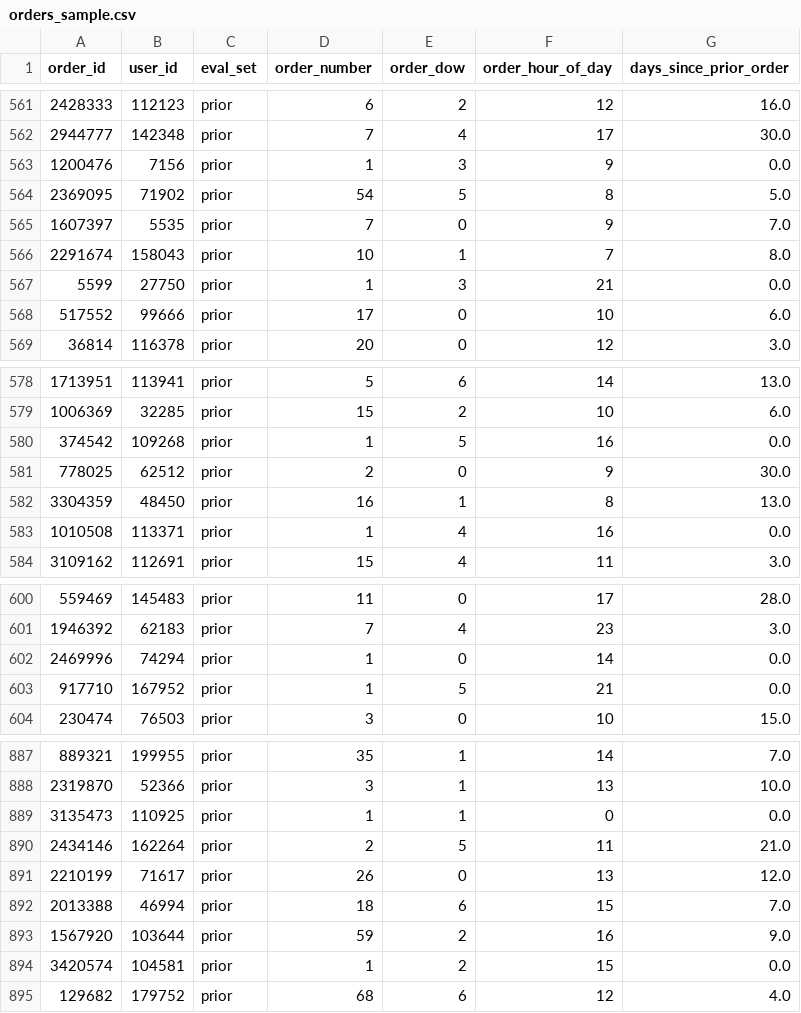
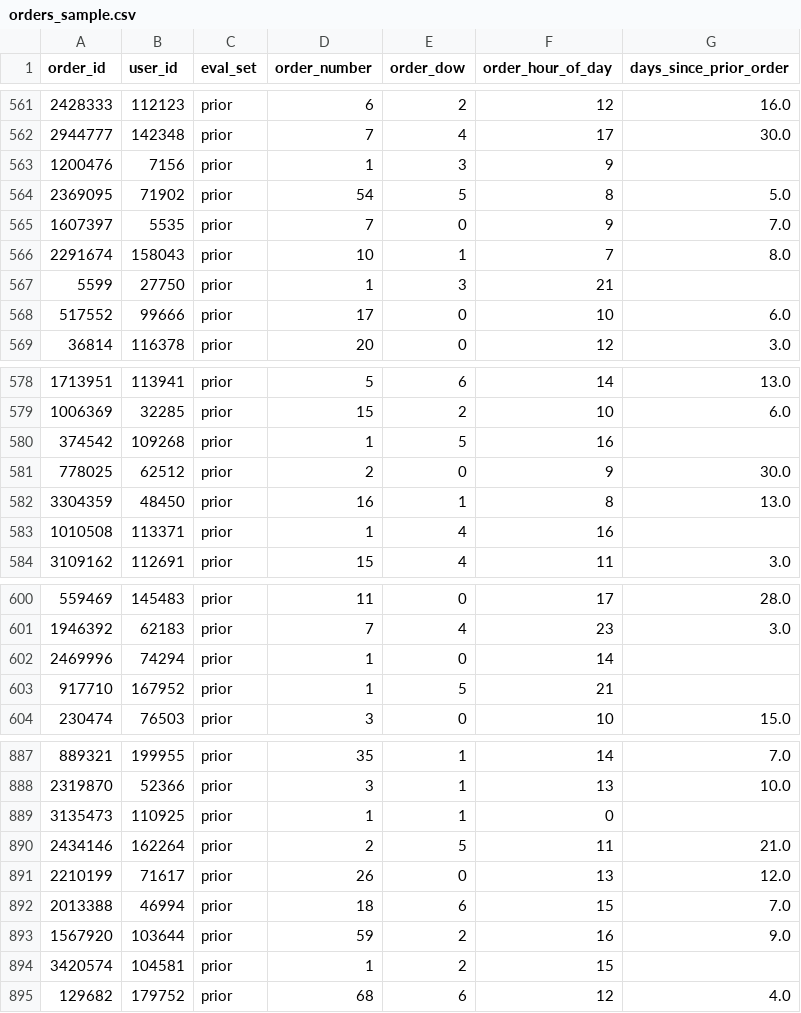
Before and after one commit to ppts2545/Instacart-Market-Basket-Analysis, a CSV file: data/processed/quality/orders_sample.csv, drawn as a sheet; only a part is shown, gaps mark what is left out; the diff covers the shown part only.

```diff
--- a/data/processed/quality/orders_sample.csv
+++ b/data/processed/quality/orders_sample.csv
@@ -562,3 +562,3 @@ order_id,user_id,eval_set,order_number,order_dow,order_hour_of_day,days_since_pr
 2944777,142348,prior,7,4,17,30.0
-1200476,7156,prior,1,3,9,0.0
+1200476,7156,prior,1,3,9,
 2369095,71902,prior,54,5,8,5.0
@@ -566,3 +566,3 @@ order_id,user_id,eval_set,order_number,order_dow,order_hour_of_day,days_since_pr
 2291674,158043,prior,10,1,7,8.0
-5599,27750,prior,1,3,21,0.0
+5599,27750,prior,1,3,21,
 517552,99666,prior,17,0,10,6.0
@@ -579,6 +579,6 @@ order_id,user_id,eval_set,order_number,order_dow,order_hour_of_day,days_since_pr
 1006369,32285,prior,15,2,10,6.0
-374542,109268,prior,1,5,16,0.0
+374542,109268,prior,1,5,16,
 778025,62512,prior,2,0,9,30.0
 3304359,48450,prior,16,1,8,13.0
-1010508,113371,prior,1,4,16,0.0
+1010508,113371,prior,1,4,16,
 3109162,112691,prior,15,4,11,3.0
@@ -601,4 +601,4 @@ order_id,user_id,eval_set,order_number,order_dow,order_hour_of_day,days_since_pr
 1946392,62183,prior,7,4,23,3.0
-2469996,74294,prior,1,0,14,0.0
-917710,167952,prior,1,5,21,0.0
+2469996,74294,prior,1,0,14,
+917710,167952,prior,1,5,21,
 230474,76503,prior,3,0,10,15.0
@@ -888,3 +888,3 @@ order_id,user_id,eval_set,order_number,order_dow,order_hour_of_day,days_since_pr
 2319870,52366,prior,3,1,13,10.0
-3135473,110925,prior,1,1,0,0.0
+3135473,110925,prior,1,1,0,
 2434146,162264,prior,2,5,11,21.0
@@ -893,3 +893,3 @@ order_id,user_id,eval_set,order_number,order_dow,order_hour_of_day,days_since_pr
 1567920,103644,prior,59,2,16,9.0
-3420574,104581,prior,1,2,15,0.0
+3420574,104581,prior,1,2,15,
 129682,179752,prior,68,6,12,4.0
```
Also changed, not shown: 49 edited cells elsewhere in this file, 7 other files.
